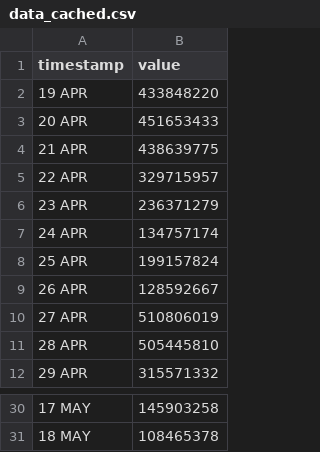
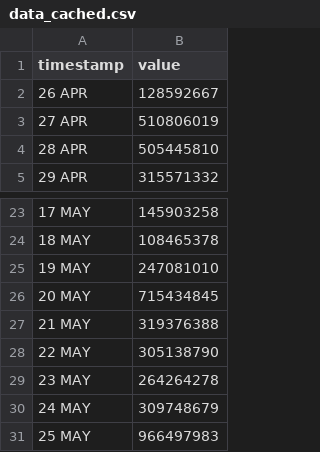
Before and after one commit to HEATLabs/HEAT-Labs-Configs, a CSV file: cf-export/data_cached.csv, drawn as a sheet; only a part is shown, gaps mark what is left out.

```diff
--- a/cf-export/data_cached.csv
+++ b/cf-export/data_cached.csv
@@ -1,9 +1,2 @@
 timestamp,value
-19 APR,433848220
-20 APR,451653433
-21 APR,438639775
-22 APR,329715957
-23 APR,236371279
-24 APR,134757174
-25 APR,199157824
 26 APR,128592667
@@ -31 +24,8 @@ timestamp,value
 18 MAY,108465378
+19 MAY,247081010
+20 MAY,715434845
+21 MAY,319376388
+22 MAY,305138790
+23 MAY,264264278
+24 MAY,309748679
+25 MAY,966497983
```
Also changed, not shown: cf-export/total_data_served.csv, cf-export/total_requests.csv, 2 other files.
